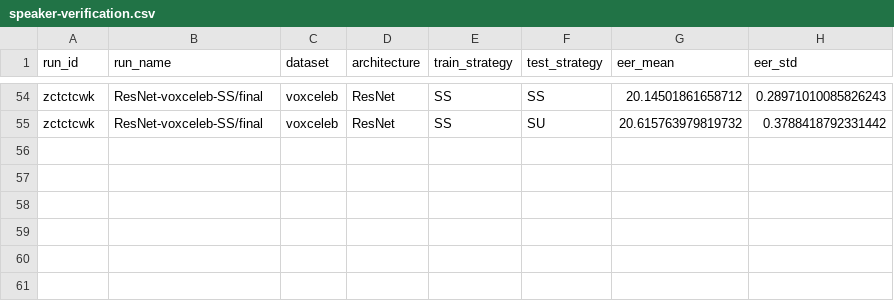
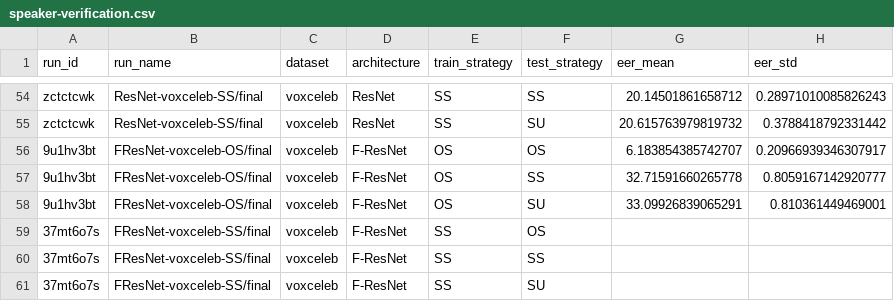
Before and after one commit to sage-diarization/Speaker-Recognition-Supra-Segmental-Temporal-Features, a CSV file: doc/reproduction/speaker-verification.csv, drawn as a sheet; only a part is shown, gaps mark what is left out; the diff names each change by its address in the sheet, - before the commit and + after, or states it on an @@ line.

```diff
--- a/doc/reproduction/speaker-verification.csv
+++ b/doc/reproduction/speaker-verification.csv
+row 56: 9u1hv3bt | FResNet-voxceleb-OS/final | voxceleb | F-ResNet | OS | OS | 6.183854385742707 | 0.20966939346307917
+row 57: 9u1hv3bt | FResNet-voxceleb-OS/final | voxceleb | F-ResNet | OS | SS | 32.71591660265778 | 0.8059167142920777
+row 58: 9u1hv3bt | FResNet-voxceleb-OS/final | voxceleb | F-ResNet | OS | SU | 33.09926839065291 | 0.810361449469001
+row 59: 37mt6o7s | FResNet-voxceleb-SS/final | voxceleb | F-ResNet | SS | OS
+row 60: 37mt6o7s | FResNet-voxceleb-SS/final | voxceleb | F-ResNet | SS | SS
+row 61: 37mt6o7s | FResNet-voxceleb-SS/final | voxceleb | F-ResNet | SS | SU
```
Also changed, not shown: 1 other file.
